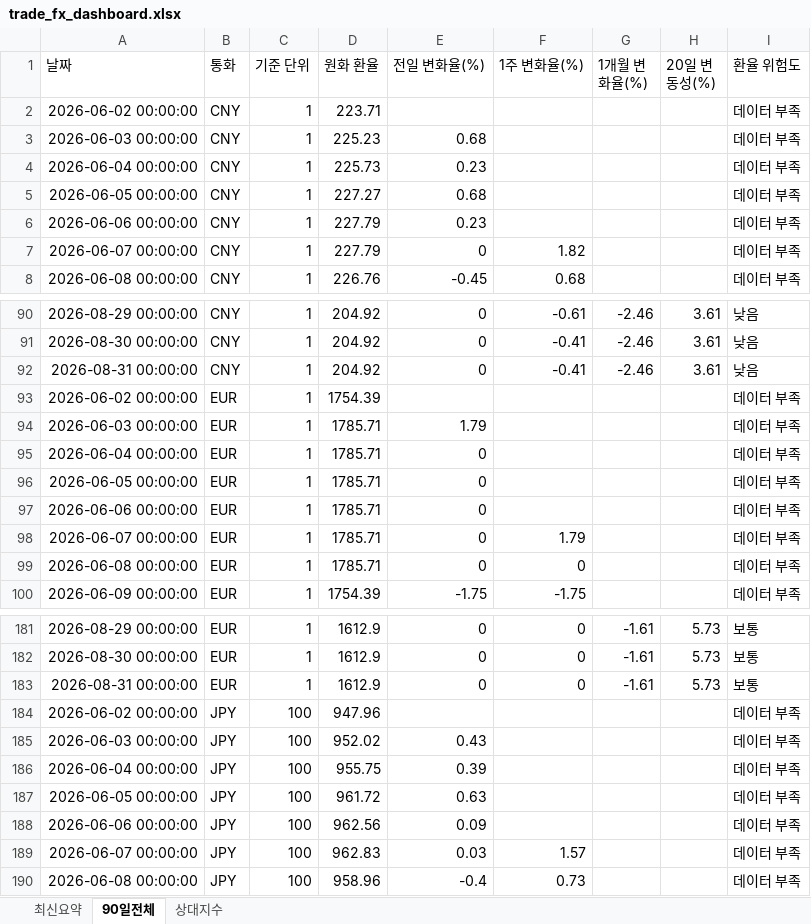
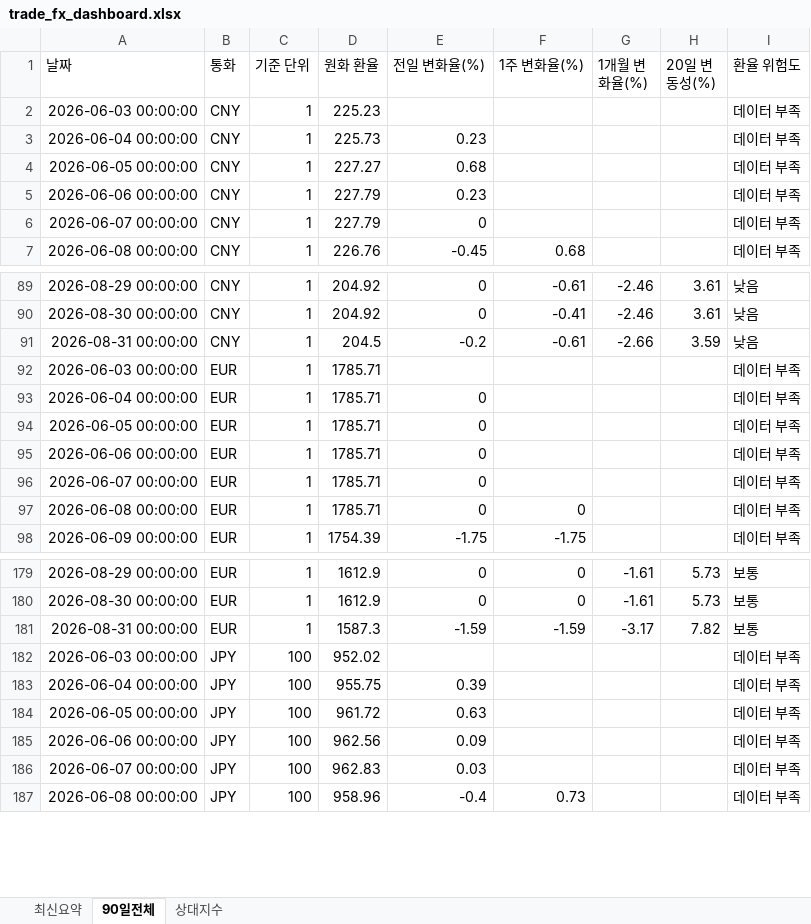
Before and after one commit to wnsdnjs867-svg/4-, an Excel workbook: trade_fx_dashboard.xlsx, sheet 90일전체, drawn as a sheet; only a part is shown, gaps mark what is left out; values as stored, in another font and other column widths than the file's, no borders; removed rows and columns are numbered as before the commit, all else as after; the diff covers the shown part only; the diff names each change by its address in the sheet, - before the commit and + after, or states it on an @@ line.

```diff
--- a/trade_fx_dashboard.xlsx (sheet 90일전체)
+++ b/trade_fx_dashboard.xlsx (sheet 90일전체)
-row 2: 2026-06-02 00:00:00 | CNY | 1 | 223.71 |  |  |  |  | 데이터 부족
-E2 (전일 변화율(%)): 0.68
+E2 (전일 변화율(%)): (empty)
-F6 (1주 변화율(%)): 1.82
+F6 (1주 변화율(%)): (empty)
-D91 (원화 환율): 204.92
+D91 (원화 환율): 204.5
-E91 (전일 변화율(%)): 0
+E91 (전일 변화율(%)): -0.2
-F91 (1주 변화율(%)): -0.41
+F91 (1주 변화율(%)): -0.61
-G91 (1개월 변화율(%)): -2.46
+G91 (1개월 변화율(%)): -2.66
-H91 (20일 변동성(%)): 3.61
+H91 (20일 변동성(%)): 3.59
-row 93: 2026-06-02 00:00:00 | EUR | 1 | 1754.39 |  |  |  |  | 데이터 부족
-E92 (전일 변화율(%)): 1.79
+E92 (전일 변화율(%)): (empty)
-F96 (1주 변화율(%)): 1.79
+F96 (1주 변화율(%)): (empty)
-D181 (원화 환율): 1612.9
+D181 (원화 환율): 1587.3
-E181 (전일 변화율(%)): 0
+E181 (전일 변화율(%)): -1.59
-F181 (1주 변화율(%)): 0
+F181 (1주 변화율(%)): -1.59
-G181 (1개월 변화율(%)): -1.61
+G181 (1개월 변화율(%)): -3.17
-H181 (20일 변동성(%)): 5.73
+H181 (20일 변동성(%)): 7.82
-row 184: 2026-06-02 00:00:00 | JPY | 100 | 947.96 |  |  |  |  | 데이터 부족
-E182 (전일 변화율(%)): 0.43
+E182 (전일 변화율(%)): (empty)
-F186 (1주 변화율(%)): 1.57
+F186 (1주 변화율(%)): (empty)
```
Also changed, not shown: 1 added row, 1 removed row and 41 edited cells elsewhere in this sheet, sheet 상대지수, sheet 최신요약, 1 other file.
